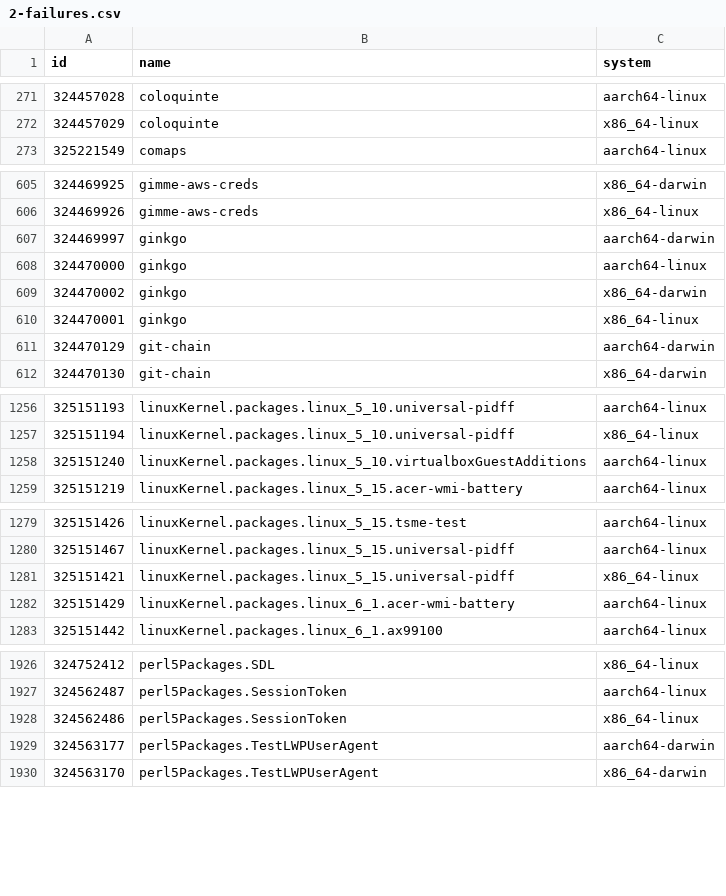
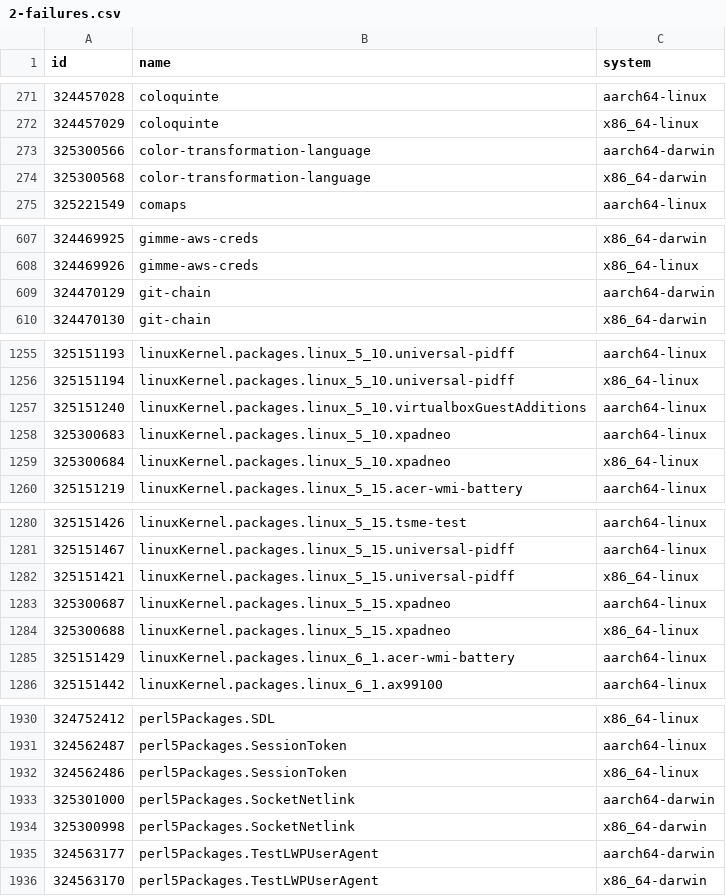
Before and after one commit to Sigmanificient/nixpkgs-failure-notify, a CSV file: results/2-failures.csv, drawn as a sheet; only a part is shown, gaps mark what is left out; the diff covers the shown part only.

```diff
--- a/results/2-failures.csv
+++ b/results/2-failures.csv
@@ -272,2 +272,4 @@ id,name,system
 324457029,coloquinte,x86_64-linux
+325300566,color-transformation-language,aarch64-darwin
+325300568,color-transformation-language,x86_64-darwin
 325221549,comaps,aarch64-linux
@@ -606,6 +608,2 @@ id,name,system
 324469926,gimme-aws-creds,x86_64-linux
-324469997,ginkgo,aarch64-darwin
-324470000,ginkgo,aarch64-linux
-324470002,ginkgo,x86_64-darwin
-324470001,ginkgo,x86_64-linux
 324470129,git-chain,aarch64-darwin
@@ -1258,2 +1257,4 @@ id,name,system
 325151240,linuxKernel.packages.linux_5_10.virtualboxGuestAdditions,aarch64-linux
+325300683,linuxKernel.packages.linux_5_10.xpadneo,aarch64-linux
+325300684,linuxKernel.packages.linux_5_10.xpadneo,x86_64-linux
 325151219,linuxKernel.packages.linux_5_15.acer-wmi-battery,aarch64-linux
@@ -1281,2 +1282,4 @@ id,name,system
 325151421,linuxKernel.packages.linux_5_15.universal-pidff,x86_64-linux
+325300687,linuxKernel.packages.linux_5_15.xpadneo,aarch64-linux
+325300688,linuxKernel.packages.linux_5_15.xpadneo,x86_64-linux
 325151429,linuxKernel.packages.linux_6_1.acer-wmi-battery,aarch64-linux
@@ -1928,2 +1932,4 @@ id,name,system
 324562486,perl5Packages.SessionToken,x86_64-linux
+325301000,perl5Packages.SocketNetlink,aarch64-darwin
+325300998,perl5Packages.SocketNetlink,x86_64-darwin
 324563177,perl5Packages.TestLWPUserAgent,aarch64-darwin
```
Also changed, not shown: 7 added rows, 4 removed rows and 48 edited cells elsewhere in this file, results/3-failures-aarch64-darwin.csv, results/3-failures-aarch64-linux.csv, 4 other files.
